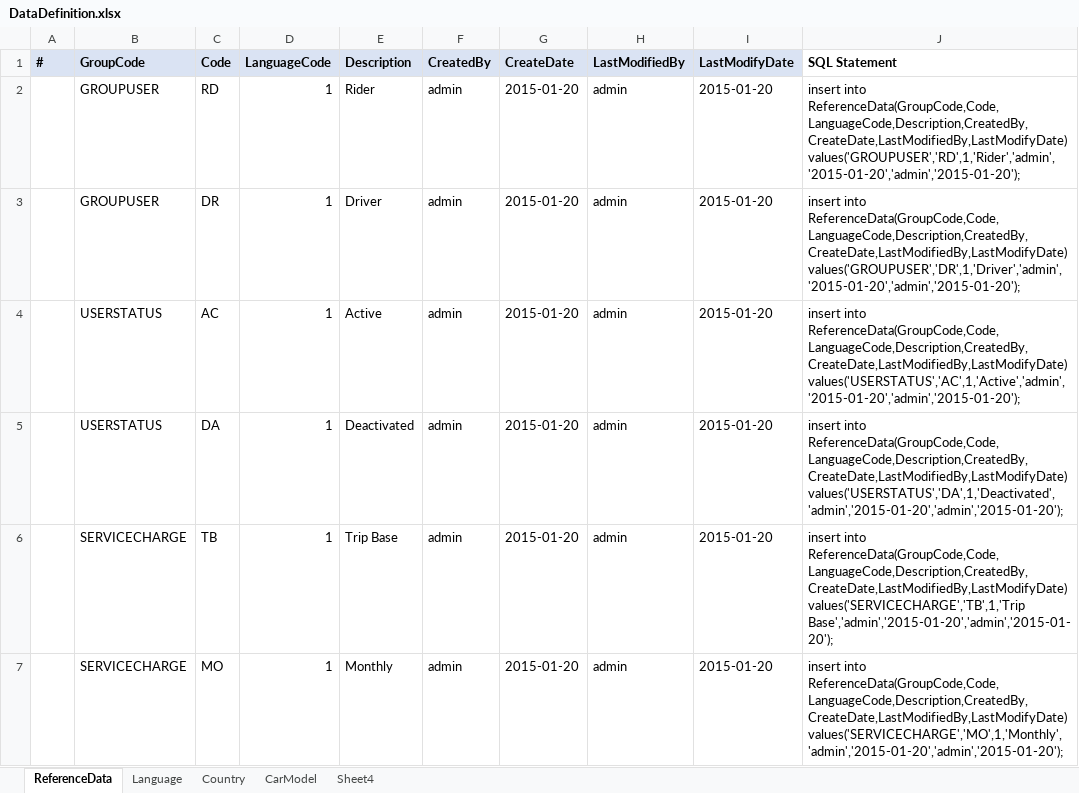
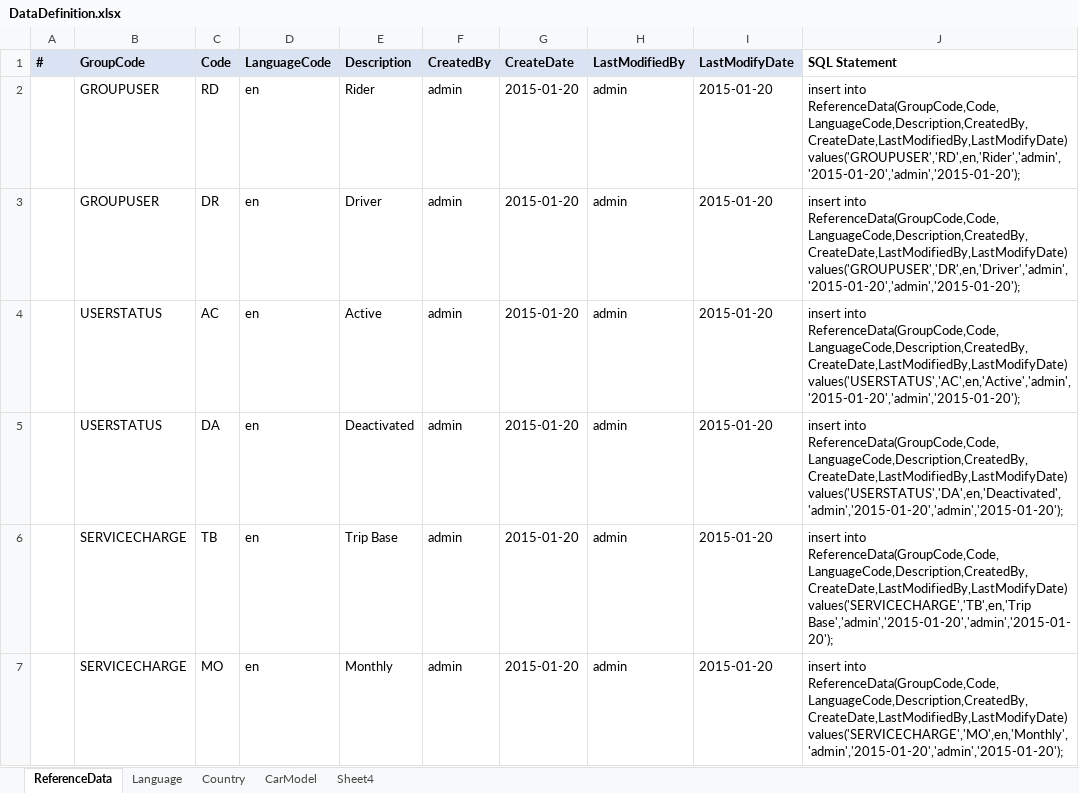
Before and after one commit to sangnvus/tns-project, an Excel workbook: WIP/Documents/Design/DataDefinition.xlsx, sheet ReferenceData, drawn as a sheet; only a part is shown; values as stored, in another font and other column widths than the file's, no borders; the diff covers the shown part only; the diff names each change by its address in the sheet, - before the commit and + after, or states it on an @@ line.

```diff
--- a/WIP/Documents/Design/DataDefinition.xlsx (sheet ReferenceData)
+++ b/WIP/Documents/Design/DataDefinition.xlsx (sheet ReferenceData)
-D2:D7 (LanguageCode): 1
+D2:D7 (LanguageCode): en
-J2 (SQL Statement): …into ReferenceData(GroupCode,Code,LanguageCode,Description,CreatedBy,CreateDate,LastModifiedBy,LastModifyDate) values('GROUPUSER','RD',1,'Rider','admin','2015-01-20','admin','2015-01-20');
+J2 (SQL Statement): …into ReferenceData(GroupCode,Code,LanguageCode,Description,CreatedBy,CreateDate,LastModifiedBy,LastModifyDate) values('GROUPUSER','RD',en,'Rider','admin','2015-01-20','admin','2015-01-20');
-J3 (SQL Statement): …into ReferenceData(GroupCode,Code,LanguageCode,Description,CreatedBy,CreateDate,LastModifiedBy,LastModifyDate) values('GROUPUSER','DR',1,'Driver','admin','2015-01-20','admin','2015-01-20');
+J3 (SQL Statement): …into ReferenceData(GroupCode,Code,LanguageCode,Description,CreatedBy,CreateDate,LastModifiedBy,LastModifyDate) values('GROUPUSER','DR',en,'Driver','admin','2015-01-20','admin','2015-01-20');
-J4 (SQL Statement): …into ReferenceData(GroupCode,Code,LanguageCode,Description,CreatedBy,CreateDate,LastModifiedBy,LastModifyDate) values('USERSTATUS','AC',1,'Active','admin','2015-01-20','admin','2015-01-20');
+J4 (SQL Statement): …into ReferenceData(GroupCode,Code,LanguageCode,Description,CreatedBy,CreateDate,LastModifiedBy,LastModifyDate) values('USERSTATUS','AC',en,'Active','admin','2015-01-20','admin','2015-01-20');
-J5 (SQL Statement): …into ReferenceData(GroupCode,Code,LanguageCode,Description,CreatedBy,CreateDate,LastModifiedBy,LastModifyDate) values('USERSTATUS','DA',1,'Deactivated','admin','2015-01-20','admin','2015-01-20');
+J5 (SQL Statement): …into ReferenceData(GroupCode,Code,LanguageCode,Description,CreatedBy,CreateDate,LastModifiedBy,LastModifyDate) values('USERSTATUS','DA',en,'Deactivated','admin','2015-01-20','admin','2015-01-20');
-J6 (SQL Statement): …into ReferenceData(GroupCode,Code,LanguageCode,Description,CreatedBy,CreateDate,LastModifiedBy,LastModifyDate) values('SERVICECHARGE','TB',1,'Trip Base','admin','2015-01-20','admin','2015-01-20');
+J6 (SQL Statement): …into ReferenceData(GroupCode,Code,LanguageCode,Description,CreatedBy,CreateDate,LastModifiedBy,LastModifyDate) values('SERVICECHARGE','TB',en,'Trip Base','admin','2015-01-20','admin','2015-01-20');
-J7 (SQL Statement): …into ReferenceData(GroupCode,Code,LanguageCode,Description,CreatedBy,CreateDate,LastModifiedBy,LastModifyDate) values('SERVICECHARGE','MO',1,'Monthly','admin','2015-01-20','admin','2015-01-20');
+J7 (SQL Statement): …into ReferenceData(GroupCode,Code,LanguageCode,Description,CreatedBy,CreateDate,LastModifiedBy,LastModifyDate) values('SERVICECHARGE','MO',en,'Monthly','admin','2015-01-20','admin','2015-01-20');
```
Also changed, not shown: 12 added rows and 12 edited cells elsewhere in this sheet, 1 other file.
